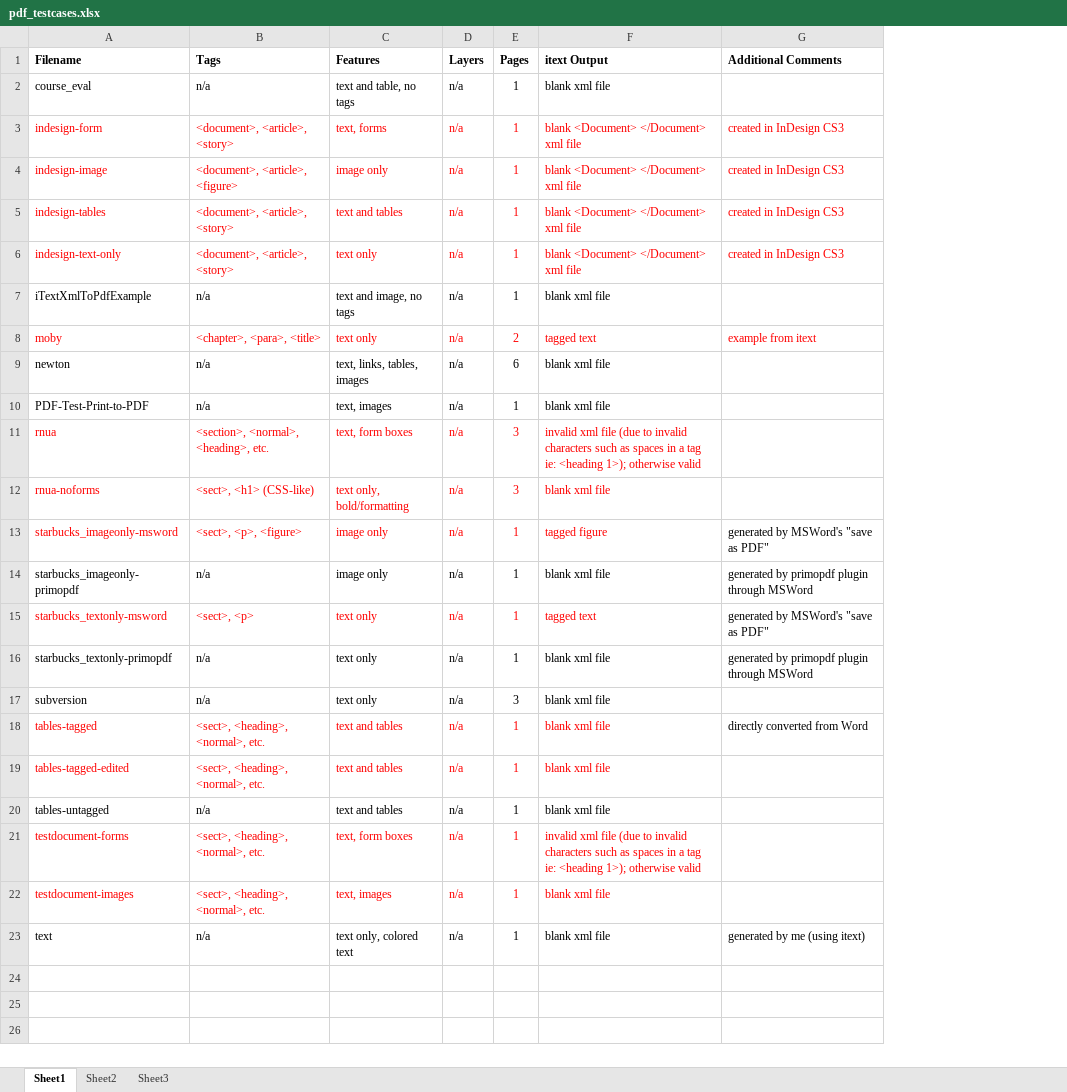
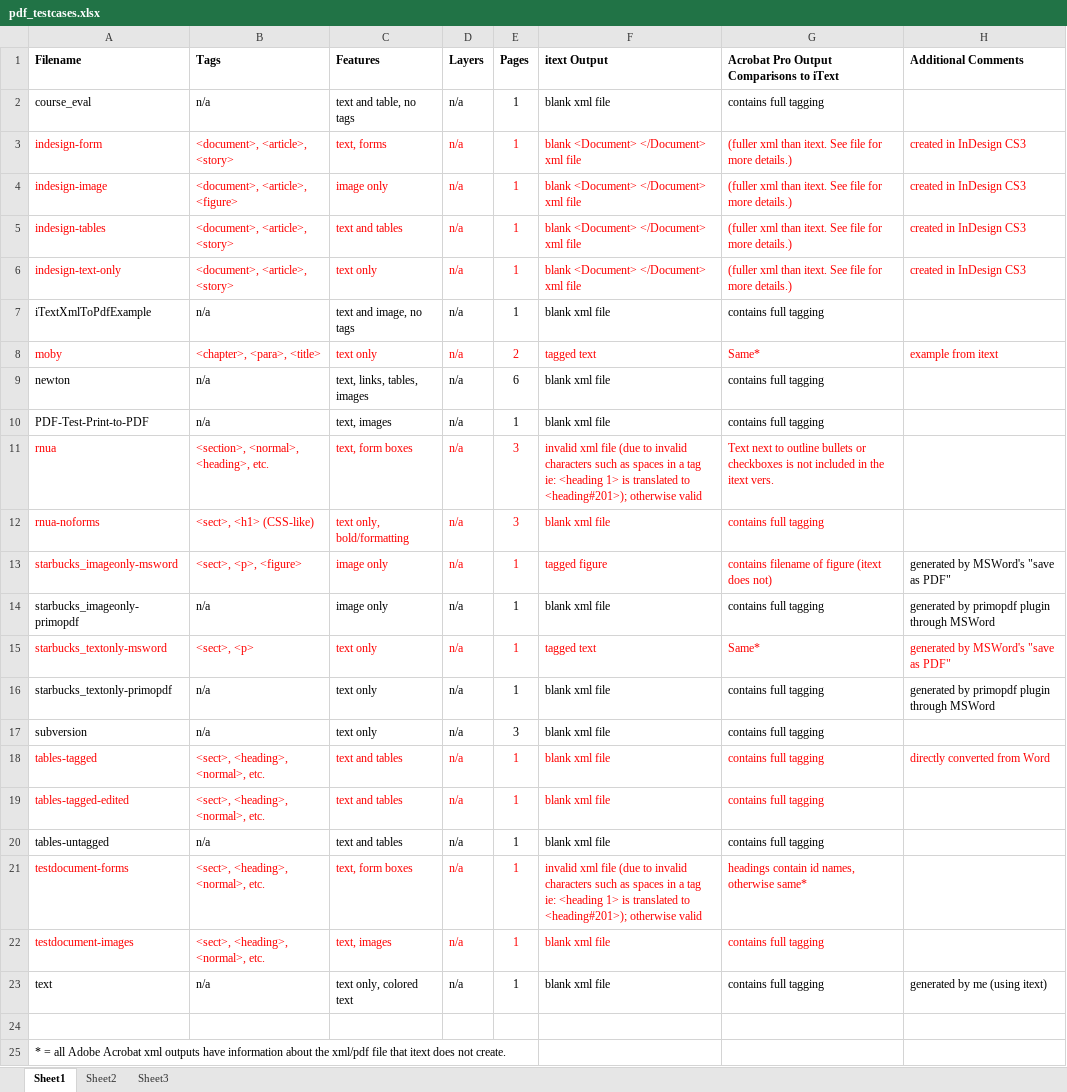
Before and after one commit to pdfae/PDFAInspector, an Excel workbook: testcases/pdf_testcases.xlsx, sheet Sheet1, drawn as a sheet; values as stored, in another font and other column widths than the file's, no borders; addresses are those after the commit; the diff names each change by its address in the sheet, - before the commit and + after, or states it on an @@ line.

Commit message:
updating latest version of pdf_testcases.xlsx to repository
git-svn-id: http://pdfainspector.googlecode.com/svn/trunk@64 1783f179-91b5-6867-892f-c6e3ac0b0089

```diff
--- a/testcases/pdf_testcases.xlsx (sheet Sheet1)
+++ b/testcases/pdf_testcases.xlsx (sheet Sheet1)
+column G, rows 1-23: Acrobat Pro Output Comparisons to iText | contains full tagging | (fuller xml than itext. See file for more details.) | (fuller xml than itext. See file for more details.) | (fuller xml than itext. See file for more details.) | (fuller xml than itext. See file for more details.) | contains full tagging | Same* | contains full tagging | contains full tagging | Text next to outline bullets or checkboxes is not included in the itext vers. | contains full tagging | contains filename of figure (itext does not) | contains full tagging | Same* | contains full tagging | contains full tagging | contains full tagging | contains full tagging | contains full tagging | headings contain id names, otherwise same* | contains full tagging | contains full tagging
-F11 (itext Output): …ie: <heading 1>); otherwise valid
+F11 (itext Output): …ie: <heading 1> is translated to <heading#201>); otherwise valid
-H15 text colour: black
+H15 text colour: #FF0000
-H18 text colour: black
+H18 text colour: #FF0000
-F21 (itext Output): …ie: <heading 1>); otherwise valid
+F21 (itext Output): …ie: <heading 1> is translated to <heading#201>); otherwise valid
+row 24: (empty)
+row 25: * = all Adobe Acrobat xml outputs have information about the xml/pdf file that itext does not create.
```
